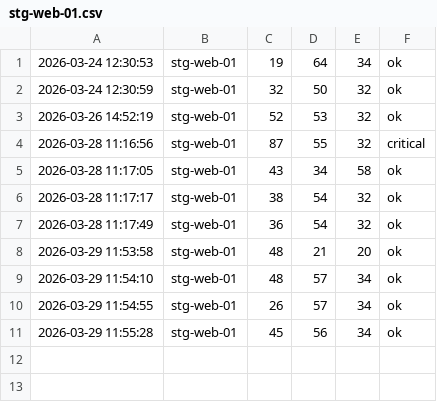
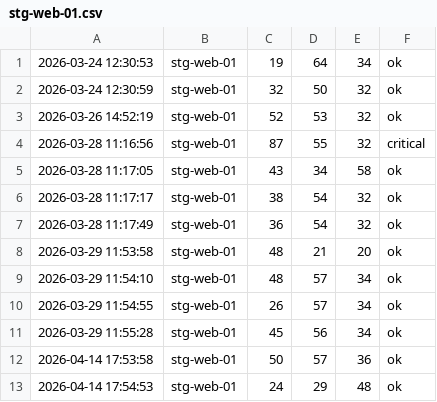
Before and after one commit to Haseef-Ahamed/noobtech-devops, a CSV file: monitoring/metrics/stg-web-01.csv, drawn as a sheet.

```diff
--- a/monitoring/metrics/stg-web-01.csv
+++ b/monitoring/metrics/stg-web-01.csv
@@ -11 +11,3 @@
 2026-03-29 11:55:28,stg-web-01,45,56,34,ok
+2026-04-14 17:53:58,stg-web-01,50,57,36,ok
+2026-04-14 17:54:53,stg-web-01,24,29,48,ok
```
Also changed, not shown: monitoring/metrics/dev-web-01.csv, monitoring/metrics/prod-cache-01.csv, 57 other files.
